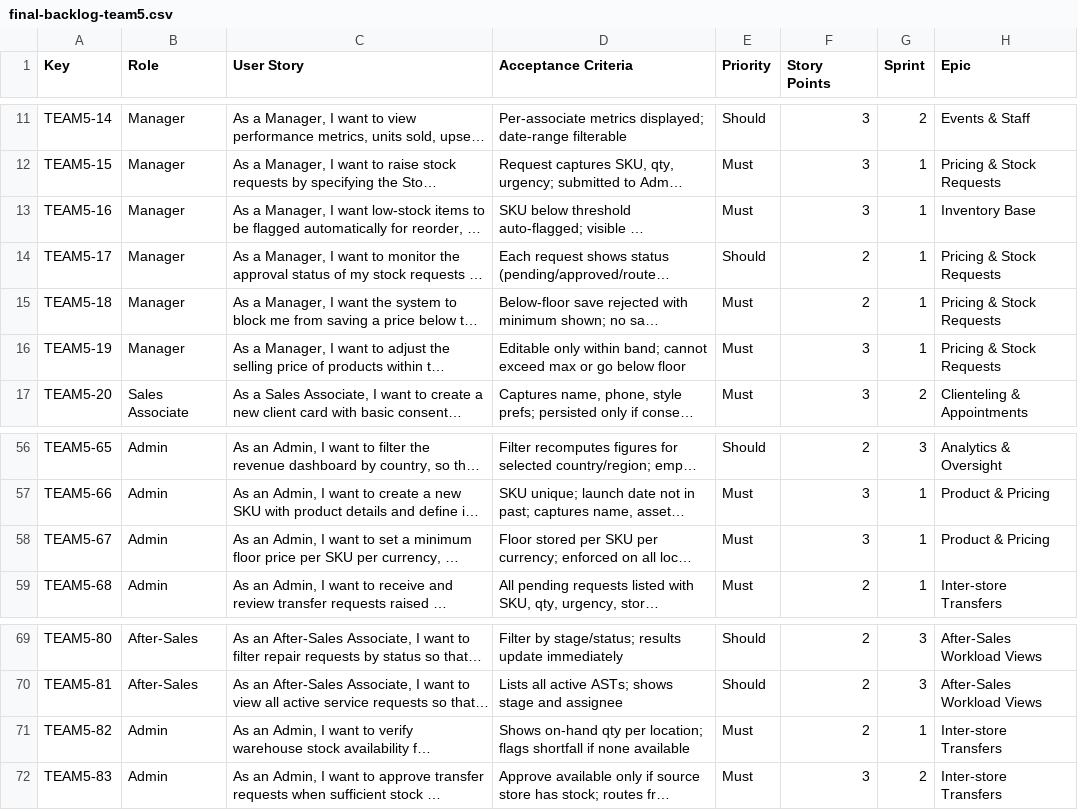
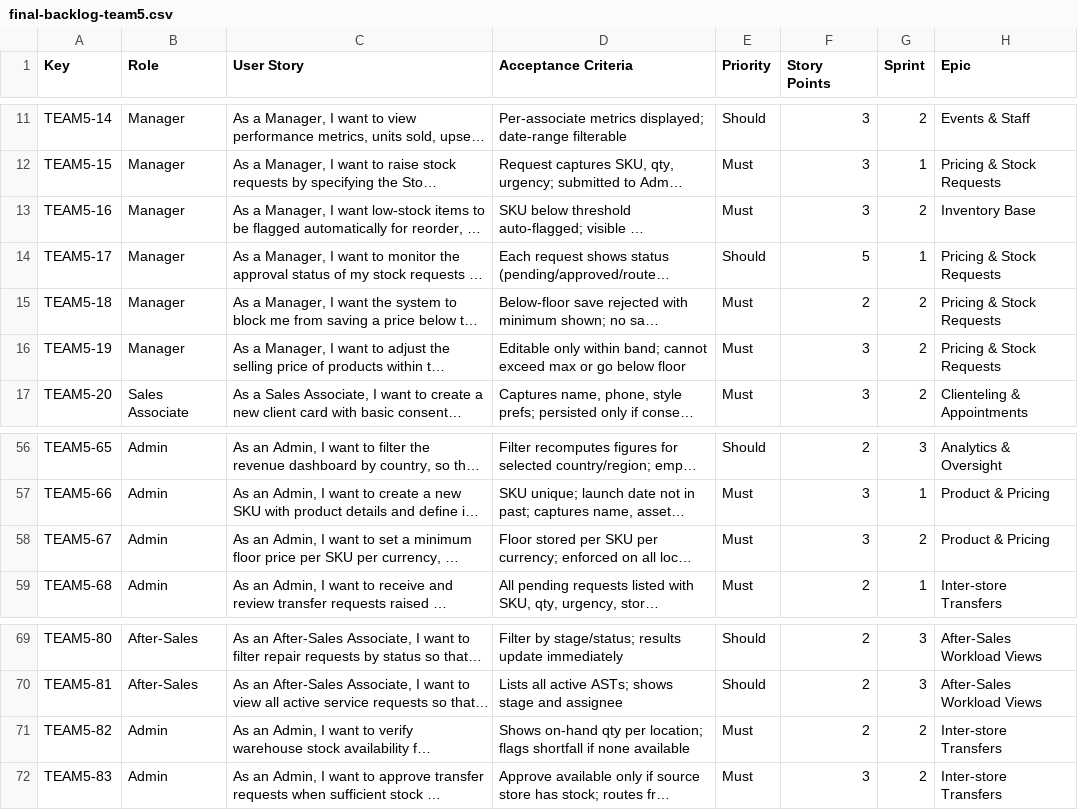
Before and after one commit to aryavansh19/rsms, a CSV file: .kiro/specs/retail-store-management/final-backlog-team5.csv, drawn as a sheet; only a part is shown, gaps mark what is left out; long unchanged cells end in …; the diff names each change by its address in the sheet, - before the commit and + after, or states it on an @@ line.

```diff
--- a/.kiro/specs/retail-store-management/final-backlog-team5.csv
+++ b/.kiro/specs/retail-store-management/final-backlog-team5.csv
-G13 (Sprint): 1
+G13 (Sprint): 2
-F14 (Story Points): 2
+F14 (Story Points): 5
-G15:G16 (Sprint): 1
+G15:G16 (Sprint): 2
-G58 (Sprint): 1
+G58 (Sprint): 2
-G71 (Sprint): 1
+G71 (Sprint): 2
```
Also changed, not shown: .kiro/specs/retail-store-management/team5-key-role-story-points.csv, .kiro/specs/retail-store-management/team5-points-rationale.csv, 2 other files.
